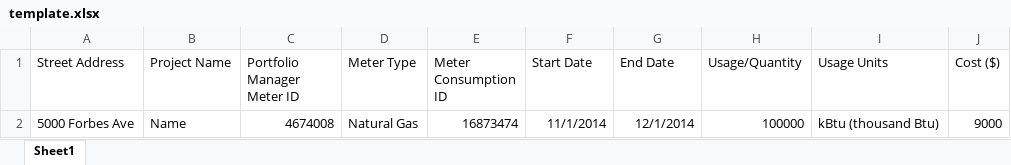
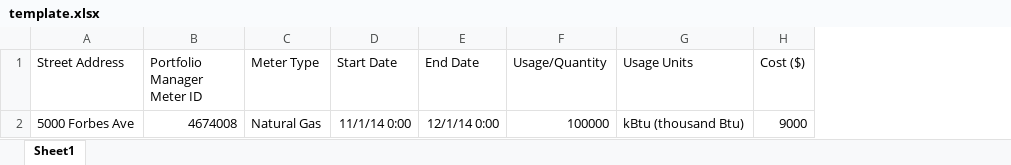
Before and after one commit to ibrahim85/SEEDproject, an Excel workbook: Code/converter/PMfile/template.xlsx, sheet Sheet1, drawn as a sheet; values as stored, in another font and other column widths than the file's, no borders; removed rows and columns are numbered as before the commit, all else as after; the diff names each change by its address in the sheet, - before the commit and + after, or states it on an @@ line.

Commit message:
deleted fields{project name, meter reading id} from the template, modified document accordingly

```diff
--- a/Code/converter/PMfile/template.xlsx (sheet Sheet1)
+++ b/Code/converter/PMfile/template.xlsx (sheet Sheet1)
-column B (Project Name), row 2: Name
-column E (Meter Consumption ID), row 2: 16873474
-D2 (Start Date): 11/1/2014
+D2 (Start Date): 11/1/14 0:00
-E2 (End Date): 12/1/2014
+E2 (End Date): 12/1/14 0:00
```
Also changed, not shown: 19 other files.
